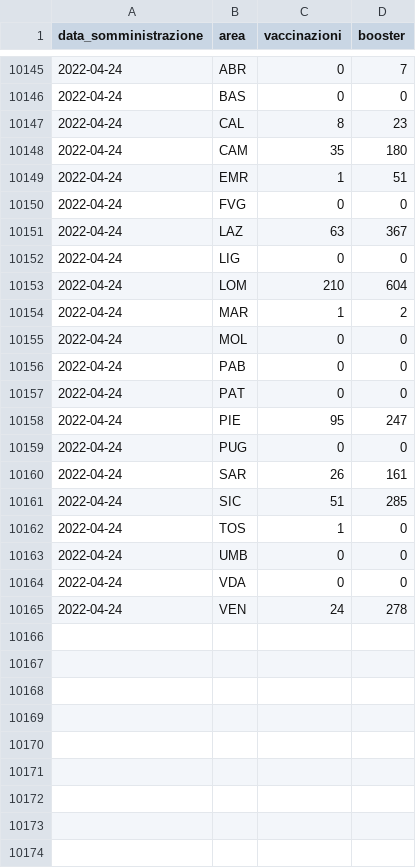
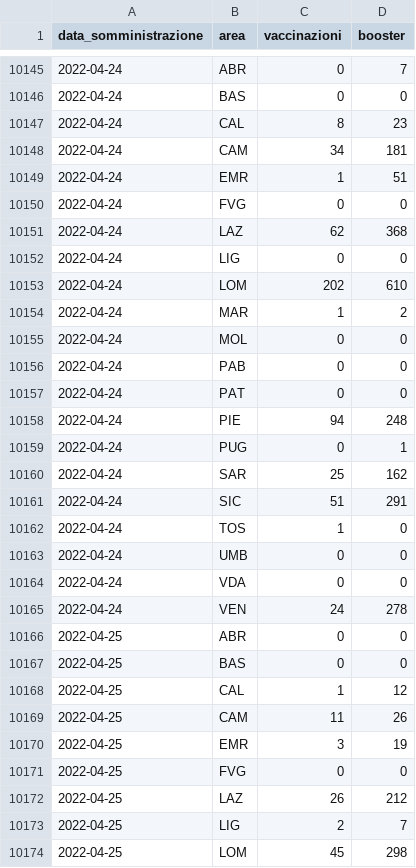
Before and after one commit to floatingpurr/ita-vax-analytics, a CSV file: data/00_ciclo_primario_e_booster/giorno/area.csv, drawn as a sheet; only a part is shown, gaps mark what is left out; the diff covers the shown part only.

```diff
--- a/data/00_ciclo_primario_e_booster/giorno/area.csv
+++ b/data/00_ciclo_primario_e_booster/giorno/area.csv
@@ -10147,8 +10147,8 @@ data_somministrazione,area,vaccinazioni,booster
 2022-04-24,CAL,8,23
-2022-04-24,CAM,35,180
+2022-04-24,CAM,34,181
 2022-04-24,EMR,1,51
 2022-04-24,FVG,0,0
-2022-04-24,LAZ,63,367
+2022-04-24,LAZ,62,368
 2022-04-24,LIG,0,0
-2022-04-24,LOM,210,604
+2022-04-24,LOM,202,610
 2022-04-24,MAR,1,2
@@ -10157,6 +10157,6 @@ data_somministrazione,area,vaccinazioni,booster
 2022-04-24,PAT,0,0
-2022-04-24,PIE,95,247
-2022-04-24,PUG,0,0
-2022-04-24,SAR,26,161
-2022-04-24,SIC,51,285
+2022-04-24,PIE,94,248
+2022-04-24,PUG,0,1
+2022-04-24,SAR,25,162
+2022-04-24,SIC,51,291
 2022-04-24,TOS,1,0
@@ -10165 +10165,10 @@ data_somministrazione,area,vaccinazioni,booster
 2022-04-24,VEN,24,278
+2022-04-25,ABR,0,0
+2022-04-25,BAS,0,0
+2022-04-25,CAL,1,12
+2022-04-25,CAM,11,26
+2022-04-25,EMR,3,19
+2022-04-25,FVG,0,0
+2022-04-25,LAZ,26,212
+2022-04-25,LIG,2,7
+2022-04-25,LOM,45,298
```
Also changed, not shown: 12 added rows and 63 edited cells elsewhere in this file, data/00_ciclo_primario_e_booster/giorno/age.csv, data/00_ciclo_primario_e_booster/giorno_cumulativo/age.csv, 12 other files.
